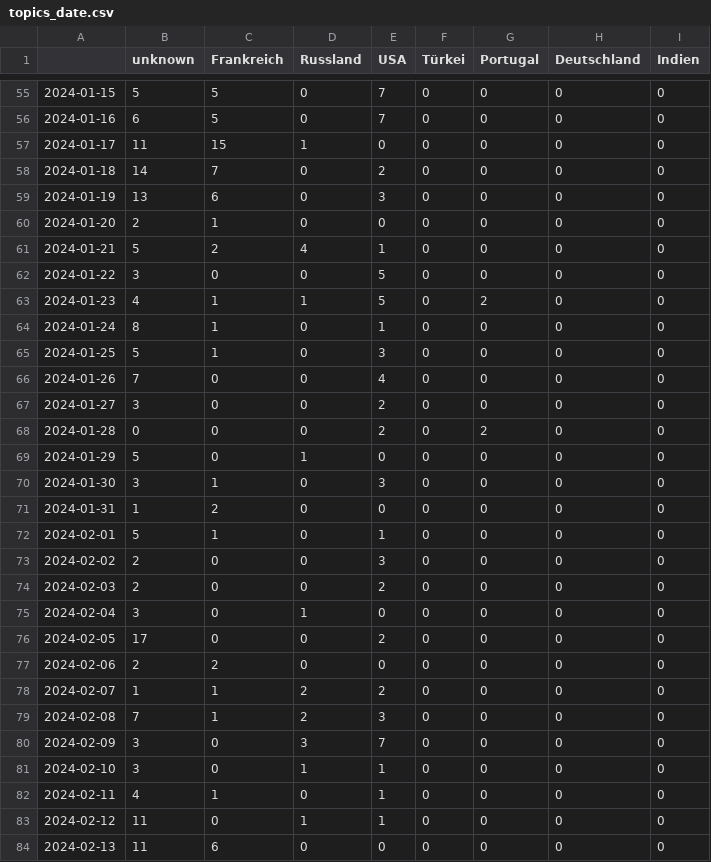
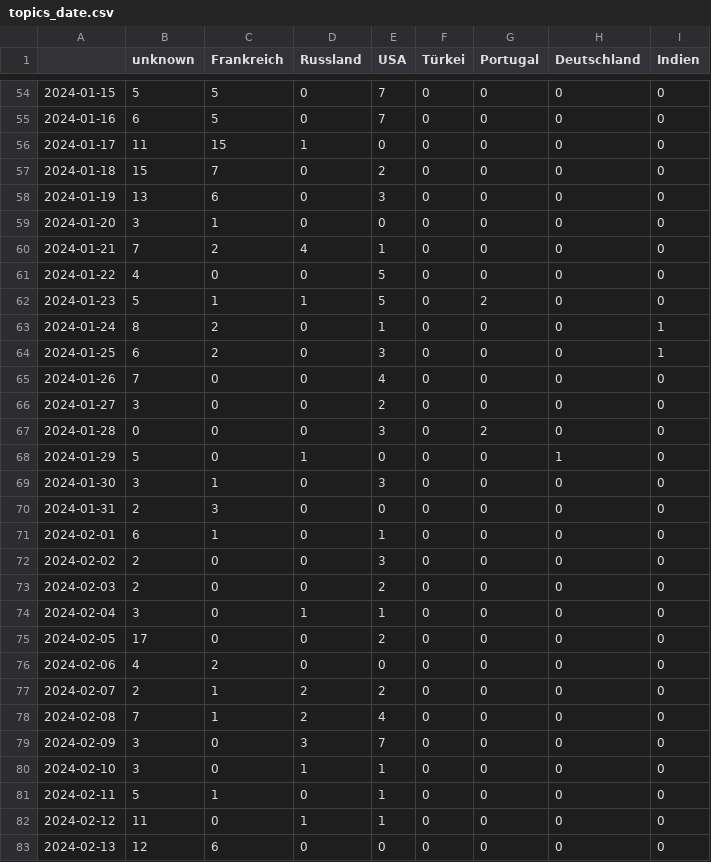
Before and after one commit to pg-ufr-news/gensChuchoter, a CSV file: csv/topics_date.csv, drawn as a sheet; only a part is shown, gaps mark what is left out; addresses are those after the commit; the diff covers the shown part only; the diff names each change by its address in the sheet, - before the commit and + after, or states it on an @@ line.

```diff
--- a/csv/topics_date.csv
+++ b/csv/topics_date.csv
-B57 (unknown): 14
+B57 (unknown): 15
-B59 (unknown): 2
+B59 (unknown): 3
-B60 (unknown): 5
+B60 (unknown): 7
-B61 (unknown): 3
+B61 (unknown): 4
-B62 (unknown): 4
+B62 (unknown): 5
-C63:C64 (Frankreich): 1
+C63:C64 (Frankreich): 2
-I63:I64 (Indien): 0
+I63:I64 (Indien): 1
-B64 (unknown): 5
+B64 (unknown): 6
-E67 (USA): 2
+E67 (USA): 3
-H68 (Deutschland): 0
+H68 (Deutschland): 1
-B70 (unknown): 1
+B70 (unknown): 2
-C70 (Frankreich): 2
+C70 (Frankreich): 3
-B71 (unknown): 5
+B71 (unknown): 6
-E74 (USA): 0
+E74 (USA): 1
-B76 (unknown): 2
+B76 (unknown): 4
-B77 (unknown): 1
+B77 (unknown): 2
-E78 (USA): 3
+E78 (USA): 4
-B81 (unknown): 4
+B81 (unknown): 5
-B83 (unknown): 11
+B83 (unknown): 12
```
Also changed, not shown: 1 removed row and 2 edited cells elsewhere in this file, 4 other files.
